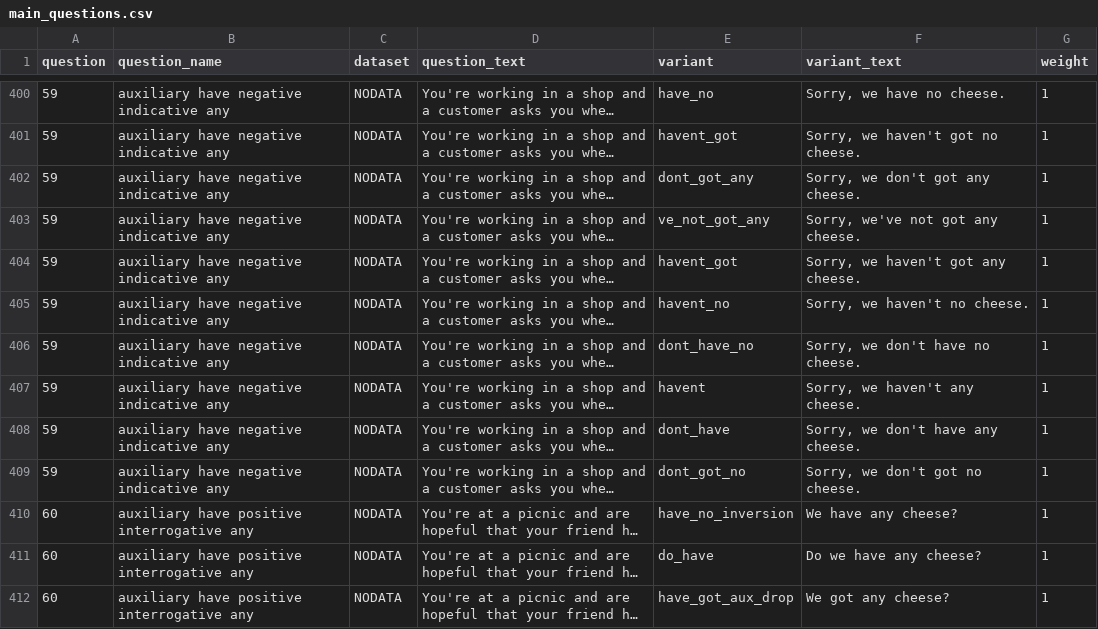
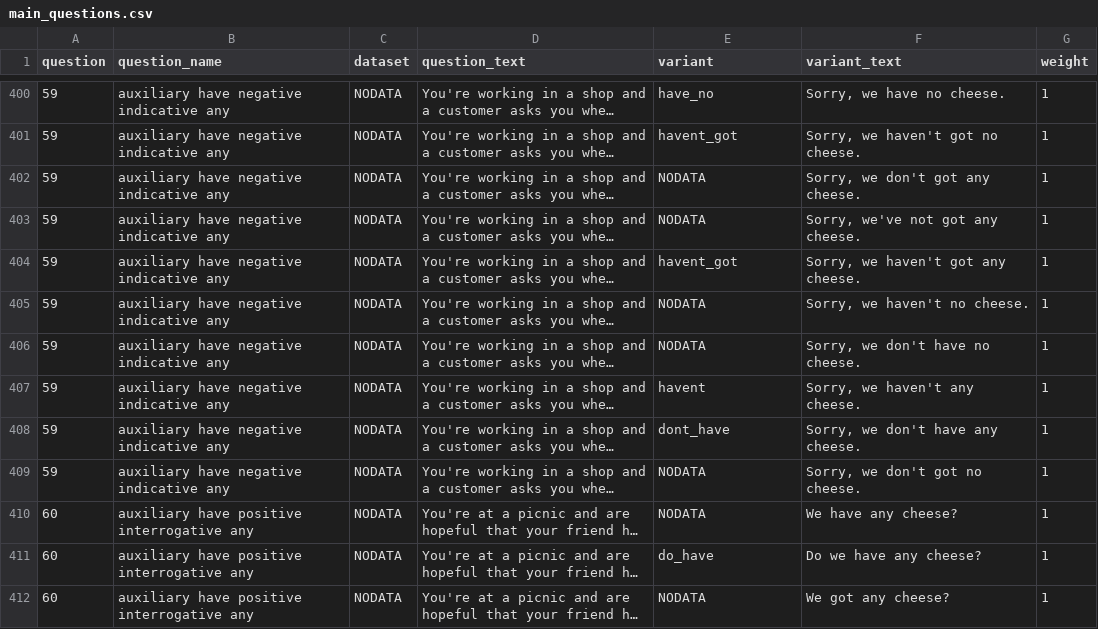
Before and after one commit to deepthigopal/public_datasets, a CSV file: en/app/questionnaire/main_questions.csv, drawn as a sheet; only a part is shown, gaps mark what is left out; long unchanged cells end in …; the diff covers the shown part only; the diff names each change by its address in the sheet, - before the commit and + after, or states it on an @@ line.

Commit message:
revert main_questions.csv

```diff
--- a/en/app/questionnaire/main_questions.csv
+++ b/en/app/questionnaire/main_questions.csv
-E402 (variant): dont_got_any
+E402 (variant): NODATA
-E403 (variant): ve_not_got_any
+E403 (variant): NODATA
-E405 (variant): havent_no
+E405 (variant): NODATA
-E406 (variant): dont_have_no
+E406 (variant): NODATA
-E409 (variant): dont_got_no
+E409 (variant): NODATA
-E410 (variant): have_no_inversion
+E410 (variant): NODATA
-E412 (variant): have_got_aux_drop
+E412 (variant): NODATA
```
Also changed, not shown: 20 edited cells elsewhere in this file.
